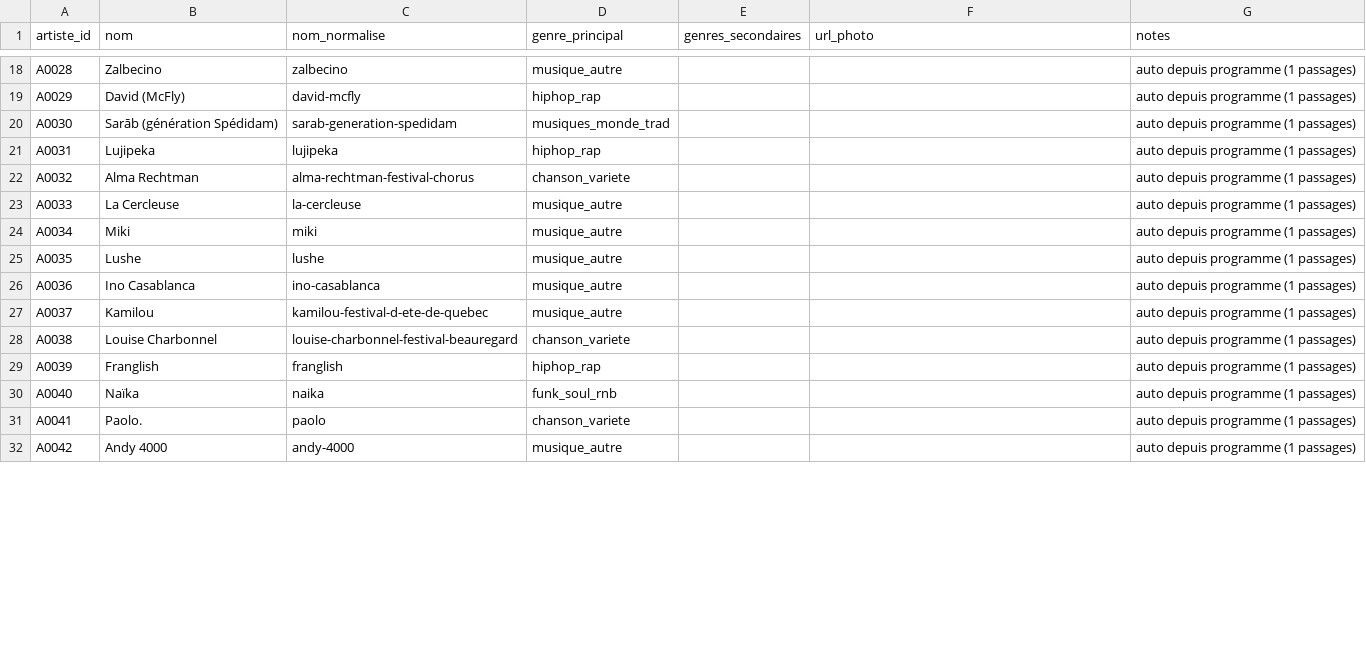
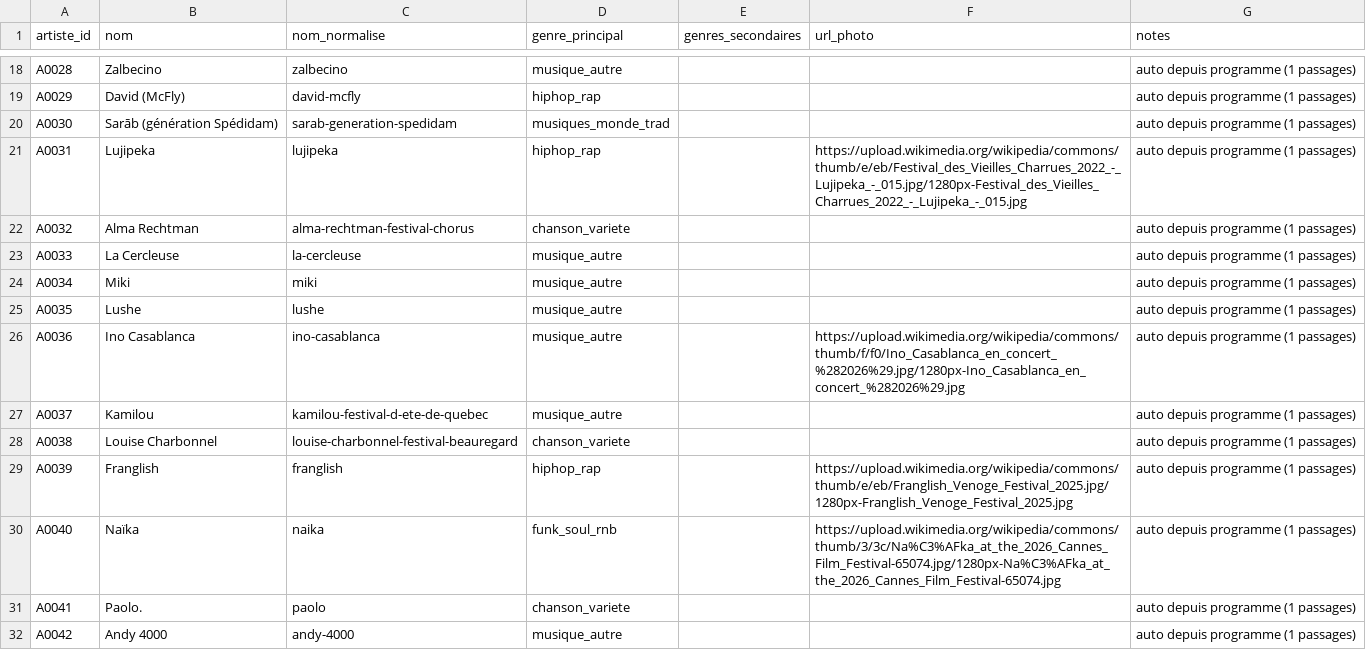
Before and after one commit to edosdat/CultureConnect, a CSV file: data/artistes.csv, drawn as a sheet; only a part is shown, gaps mark what is left out; the diff covers the shown part only.

```diff
--- a/data/artistes.csv
+++ b/data/artistes.csv
@@ -20,3 +20,3 @@ A0029,David (McFly),david-mcfly,hiphop_rap,,,auto depuis programme (1 passages)
 A0030,Sarāb (génération Spédidam),sarab-generation-spedidam,musiques_monde_trad,,,auto depuis programme (1 passages)
-A0031,Lujipeka,lujipeka,hiphop_rap,,,auto depuis programme (1 passages)
+A0031,Lujipeka,lujipeka,hiphop_rap,,https://upload.wikimedia.org/wikipedia/commons/thumb/e/eb/Festival_des_Vieilles_Charrues_2022_-_Lujipeka_-_015.jpg/1280px-Festival_des_Vieilles_Charrues_2022_-_Lujipeka_-_015.jpg,auto depuis programme (1 passages)
 A0032,Alma Rechtman,alma-rechtman-festival-chorus,chanson_variete,,,auto depuis programme (1 passages)
@@ -25,7 +25,7 @@ A0034,Miki,miki,musique_autre,,,auto depuis programme (1 passages)
 A0035,Lushe,lushe,musique_autre,,,auto depuis programme (1 passages)
-A0036,Ino Casablanca,ino-casablanca,musique_autre,,,auto depuis programme (1 passages)
+A0036,Ino Casablanca,ino-casablanca,musique_autre,,https://upload.wikimedia.org/wikipedia/commons/thumb/f/f0/Ino_Casablanca_en_concert_%282026%29.jpg/1280px-Ino_Casablanca_en_concert_%282026%29.jpg,auto depuis programme (1 passages)
 A0037,Kamilou,kamilou-festival-d-ete-de-quebec,musique_autre,,,auto depuis programme (1 passages)
 A0038,Louise Charbonnel,louise-charbonnel-festival-beauregard,chanson_variete,,,auto depuis programme (1 passages)
-A0039,Franglish,franglish,hiphop_rap,,,auto depuis programme (1 passages)
-A0040,Naïka,naika,funk_soul_rnb,,,auto depuis programme (1 passages)
+A0039,Franglish,franglish,hiphop_rap,,https://upload.wikimedia.org/wikipedia/commons/thumb/e/eb/Franglish_Venoge_Festival_2025.jpg/1280px-Franglish_Venoge_Festival_2025.jpg,auto depuis programme (1 passages)
+A0040,Naïka,naika,funk_soul_rnb,,https://upload.wikimedia.org/wikipedia/commons/thumb/3/3c/Na%C3%AFka_at_the_2026_Cannes_Film_Festival-65074.jpg/1280px-Na%C3%AFka_at_the_2026_Cannes_Film_Festival-65074.jpg,auto depuis programme (1 passages)
 A0041,Paolo.,paolo,chanson_variete,,,auto depuis programme (1 passages)
```
Also changed, not shown: 39 edited cells elsewhere in this file, 3 other files.
